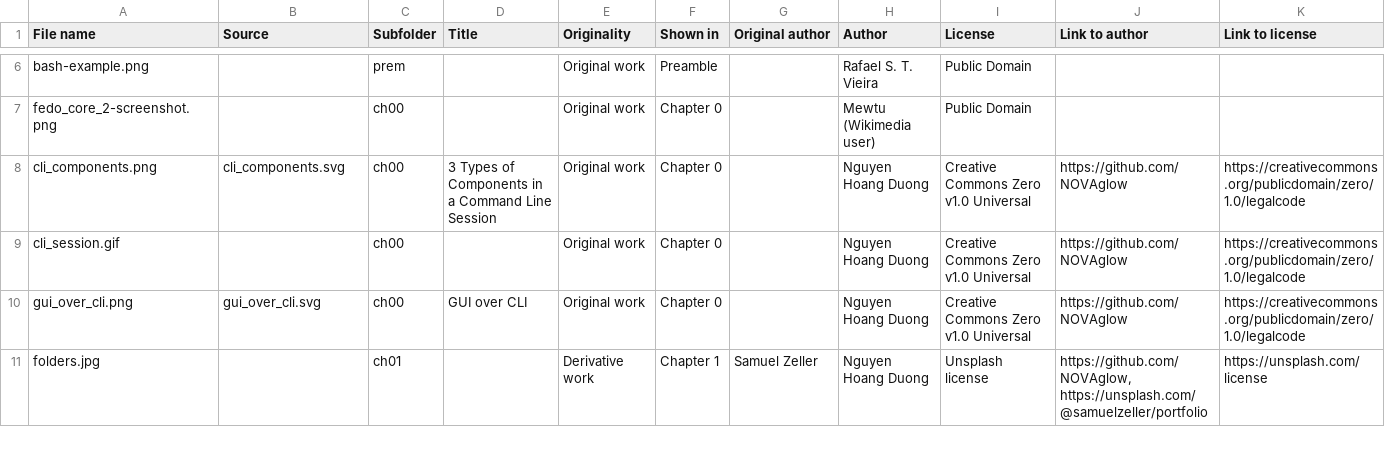
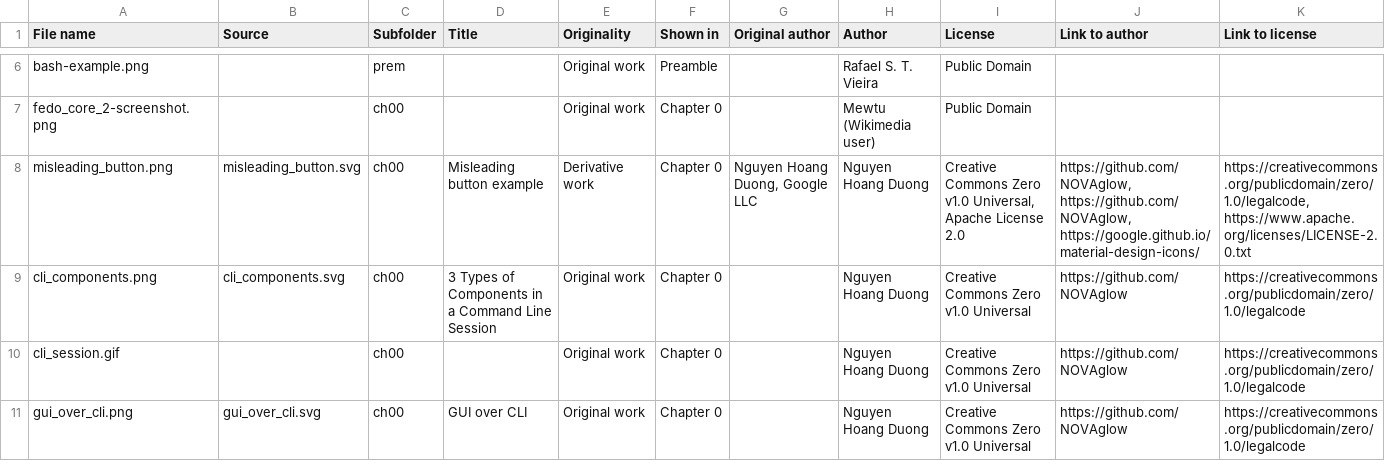
Before and after one commit to cszach/linux-cli-guide, a CSV file: data/img-credits.csv, drawn as a sheet; only a part is shown, gaps mark what is left out; the shorter side is filled out with more unchanged rows; rows hold the shown columns only; the diff covers the shown part only; the diff names each change by its address in the sheet, - before the commit and + after, or states it on an @@ line.

Commit message:
Fix crediting data in data/img-credits.csv

```diff
--- a/data/img-credits.csv
+++ b/data/img-credits.csv
+row 8: misleading_button.png | misleading_button.svg | ch00 | Misleading button example | Derivative work | Chapter 0 | Nguyen Hoang Duong, Google LLC | Nguyen Hoang Duong | Creative Commons Zero v1.0 Universal, Apache License 2.0 | https://github.com/NOVAglow, https://github.com/NOVAglow, https://google.github.io/material-design-icons/ | https://creativecommons.org/publicdomain/zero/1.0/legalcode, https://www.apache.org/licenses/LICENSE-2.0.txt
```
Also changed, not shown: 4 added rows elsewhere in this file.
